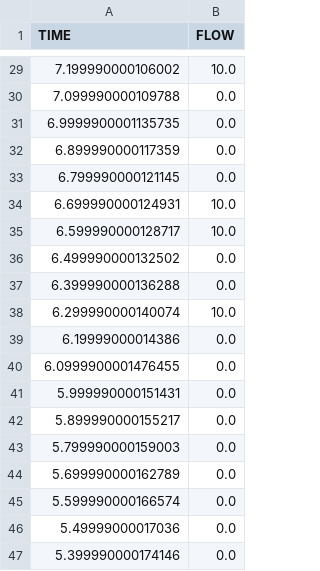
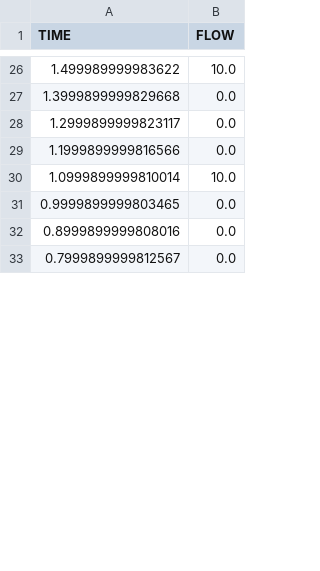
Before and after one commit to tomidelucca/SS-TPS, a CSV file: TP6/output/flow/L5.csv, drawn as a sheet; only a part is shown, gaps mark what is left out; the diff covers the shown part only.

```diff
--- a/TP6/output/flow/L5.csv
+++ b/TP6/output/flow/L5.csv
@@ -29,19 +26,8 @@ TIME,FLOW
-7.199990000106002,10.0
-7.099990000109788,0.0
-6.9999900001135735,0.0
-6.899990000117359,0.0
-6.799990000121145,0.0
-6.699990000124931,10.0
-6.599990000128717,10.0
-6.499990000132502,0.0
-6.399990000136288,0.0
-6.299990000140074,10.0
-6.19999000014386,0.0
-6.0999900001476455,0.0
-5.999990000151431,0.0
-5.899990000155217,0.0
-5.799990000159003,0.0
-5.699990000162789,0.0
-5.599990000166574,0.0
-5.49999000017036,0.0
-5.399990000174146,0.0
+1.499989999983622,10.0
+1.3999899999829668,0.0
+1.2999899999823117,0.0
+1.1999899999816566,0.0
+1.0999899999810014,10.0
+0.9999899999803465,0.0
+0.8999899999808016,0.0
+0.7999899999812567,0.0
```
Also changed, not shown: 50 removed rows and 31 edited cells elsewhere in this file, 6 other files.
